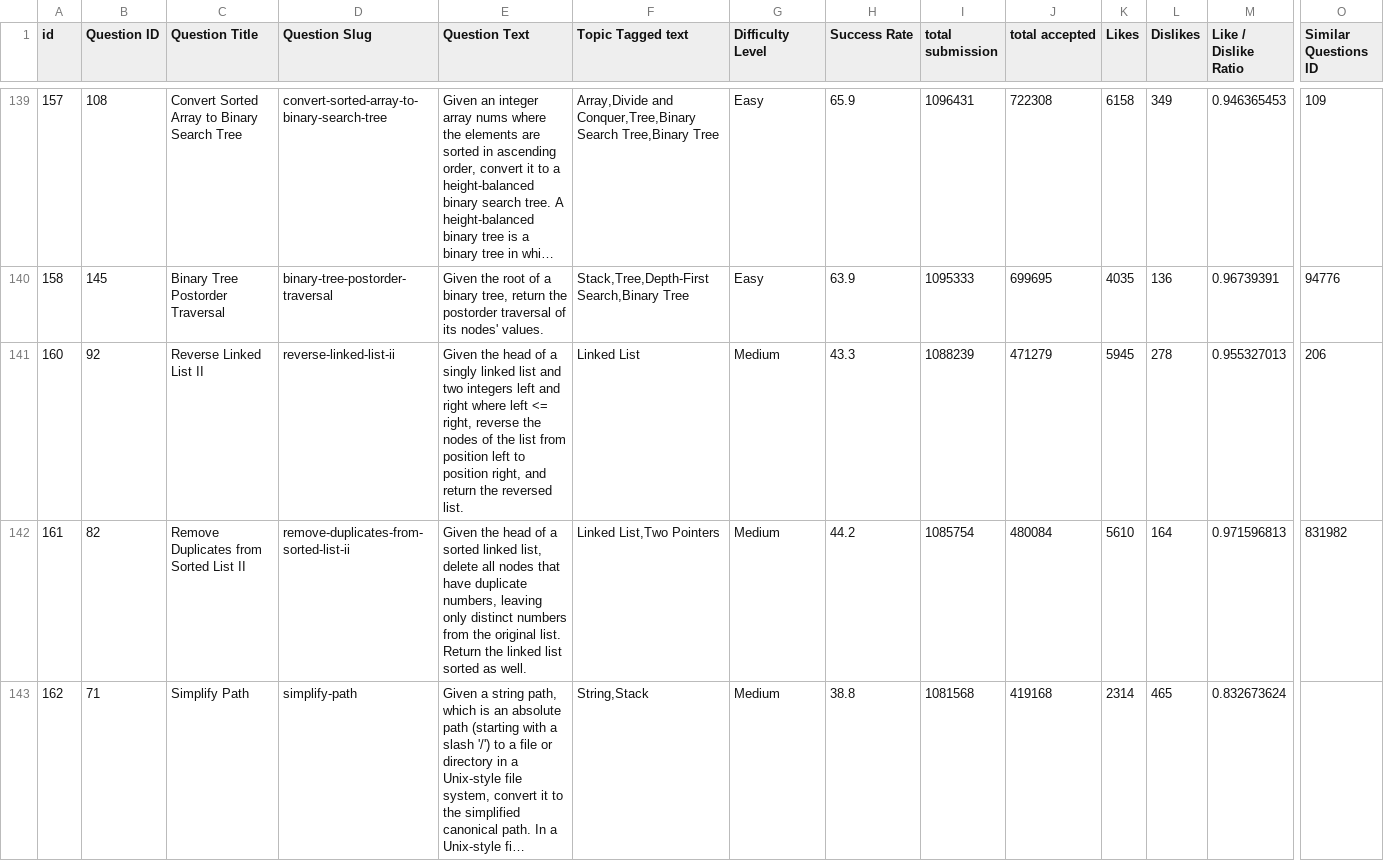
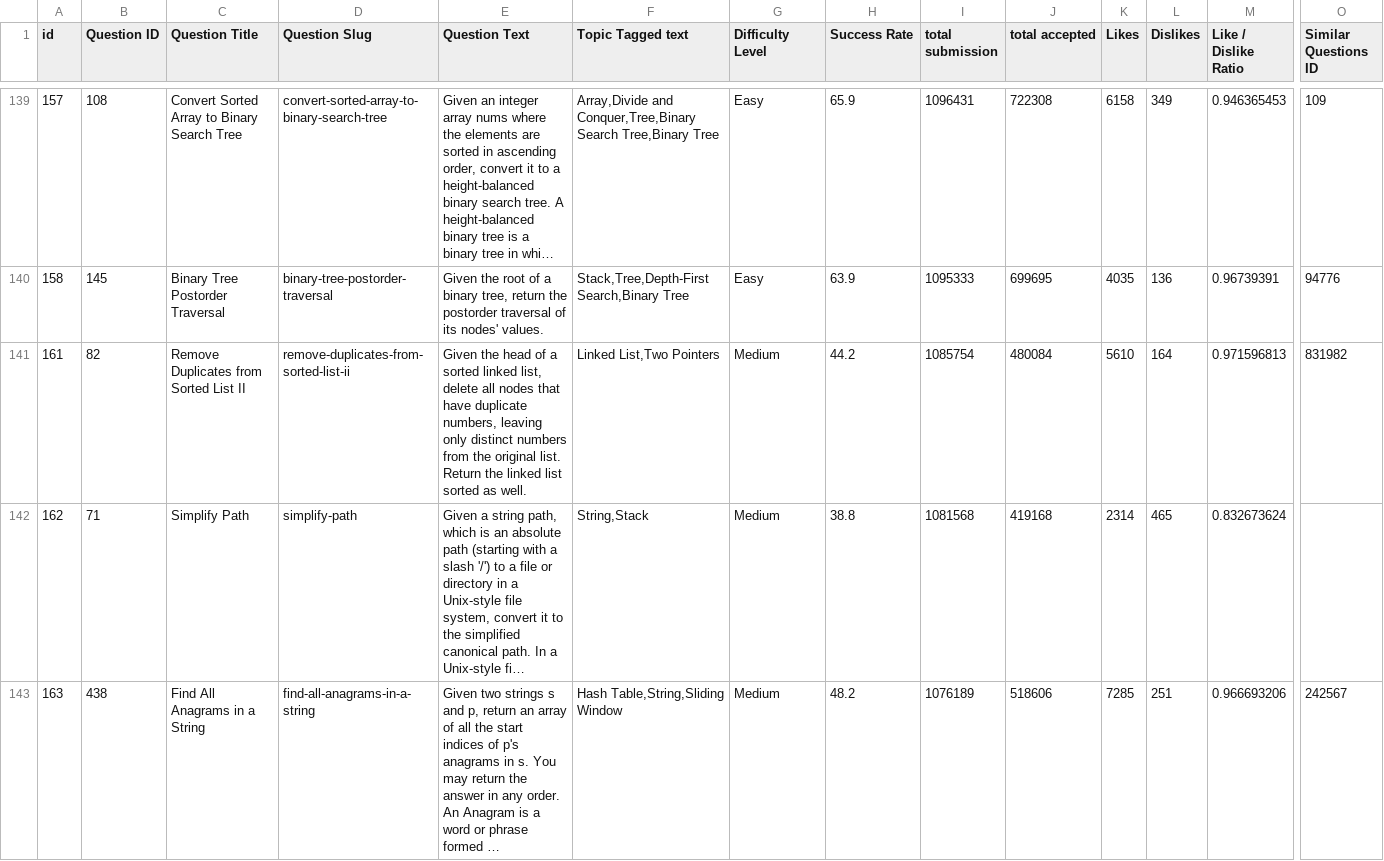
Before and after one commit to Capstone-Projects-2026-spring/project-code-battlegrounds-1-5, a CSV file: public/dataset.csv, drawn as a sheet; only a part is shown, gaps mark what is left out; the shorter side is filled out with more unchanged rows; long unchanged cells end in …; rows hold the shown columns only; the diff covers the shown part only; the diff names each change by its address in the sheet, - before the commit and + after, or states it on an @@ line.

Commit message:
dataset: remove more invalid questions

```diff
--- a/public/dataset.csv
+++ b/public/dataset.csv
-row 141: 160 | 92 | Reverse Linked List II | reverse-linked-list-ii | Given the head of a singly linked list and two integers left and right where left <= right, reverse the nodes of the list from position left to position right, and return the reversed list. | Linked List | Medium | 43.3 | 1088239 | 471279 | 5945 | 278 | 0.955327013 | 206
```
Also changed, not shown: 6 removed rows elsewhere in this file.
